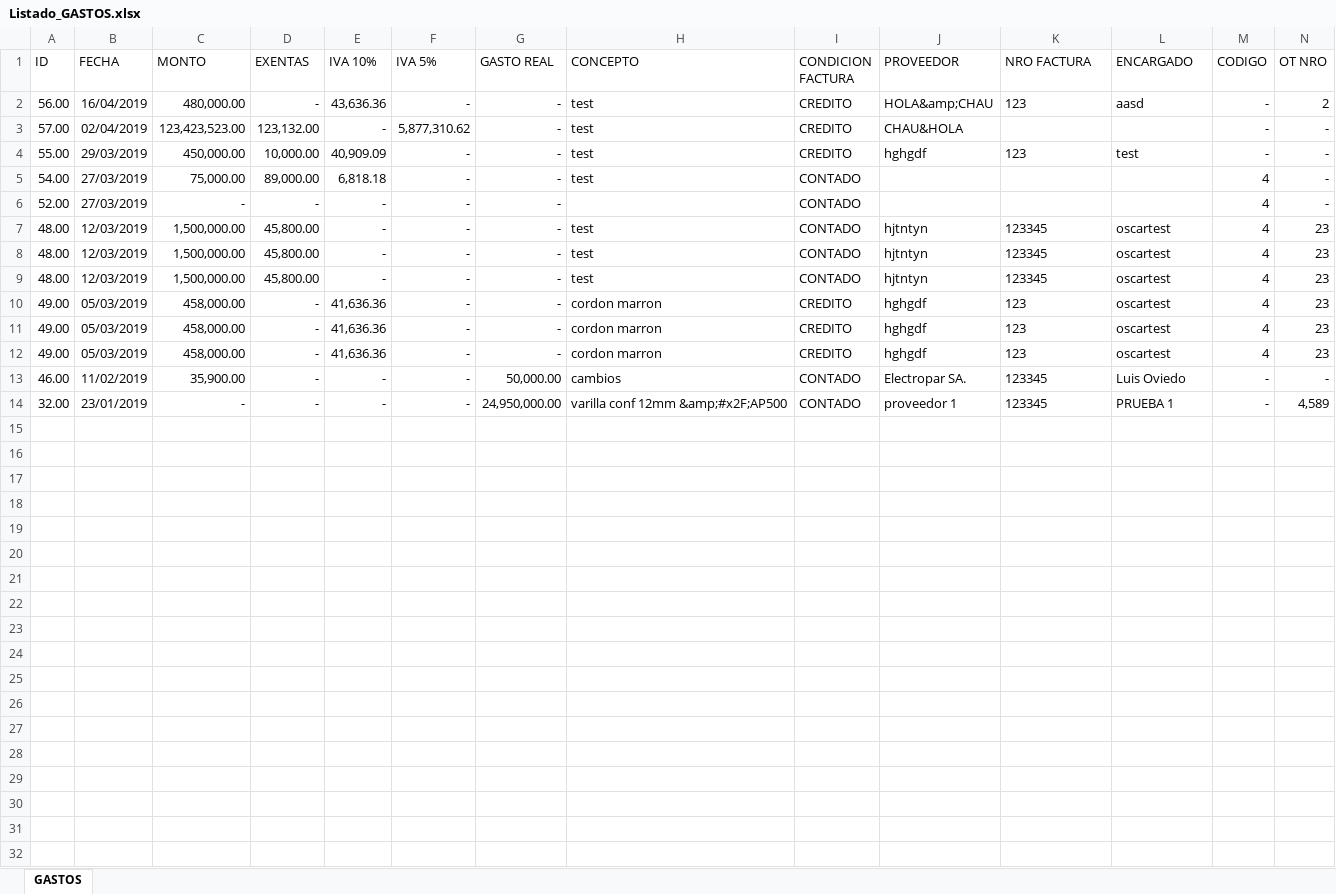
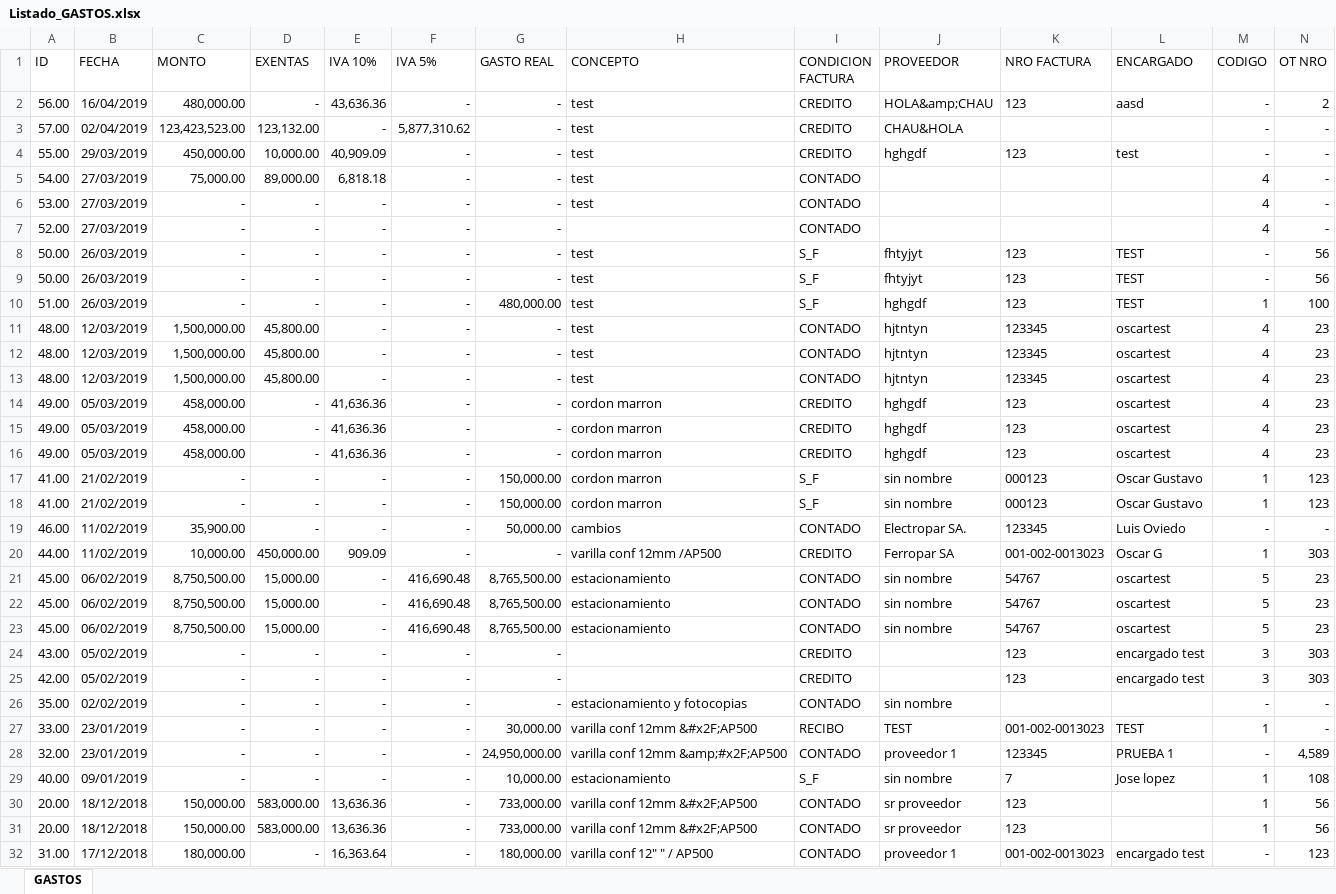
Before and after one commit to loviedo/asispro_crm, an Excel workbook: Listado_GASTOS.xlsx, sheet GASTOS, drawn as a sheet; only a part is shown; values as stored, in another font and other column widths than the file's, no borders; rows hold the shown columns only; the diff covers the shown part only; the diff names each change by its address in the sheet, - before the commit and + after, or states it on an @@ line.

Commit message:
20190602
cambios en acceso de gastos

```diff
--- a/Listado_GASTOS.xlsx (sheet GASTOS)
+++ b/Listado_GASTOS.xlsx (sheet GASTOS)
+row 6: 53.00 | 27/03/2019 | - | - | - | - | - | test | CONTADO |  |  |  | 4 | -
+row 8: 50.00 | 26/03/2019 | - | - | - | - | - | test | S_F | fhtyjyt | 123 | TEST | - | 56
+row 9: 50.00 | 26/03/2019 | - | - | - | - | - | test | S_F | fhtyjyt | 123 | TEST | - | 56
+row 10: 51.00 | 26/03/2019 | - | - | - | - | 480,000.00 | test | S_F | hghgdf | 123 | TEST | 1 | 100
@@ row 12 moved to row 15: 49.00 @@
+row 17: 41.00 | 21/02/2019 | - | - | - | - | 150,000.00 | cordon marron | S_F | sin nombre | 000123 | Oscar Gustavo | 1 | 123
+row 18: 41.00 | 21/02/2019 | - | - | - | - | 150,000.00 | cordon marron | S_F | sin nombre | 000123 | Oscar Gustavo | 1 | 123
+row 20: 44.00 | 11/02/2019 | 10,000.00 | 450,000.00 | 909.09 | - | - | varilla conf 12mm /AP500 | CREDITO | Ferropar SA | 001-002-0013023 | Oscar G | 1 | 303
+row 21: 45.00 | 06/02/2019 | 8,750,500.00 | 15,000.00 | - | 416,690.48 | 8,765,500.00 | estacionamiento | CONTADO | sin nombre | 54767 | oscartest | 5 | 23
+row 22: 45.00 | 06/02/2019 | 8,750,500.00 | 15,000.00 | - | 416,690.48 | 8,765,500.00 | estacionamiento | CONTADO | sin nombre | 54767 | oscartest | 5 | 23
+row 23: 45.00 | 06/02/2019 | 8,750,500.00 | 15,000.00 | - | 416,690.48 | 8,765,500.00 | estacionamiento | CONTADO | sin nombre | 54767 | oscartest | 5 | 23
+row 24: 43.00 | 05/02/2019 | - | - | - | - | - |  | CREDITO |  | 123 | encargado test | 3 | 303
+row 25: 42.00 | 05/02/2019 | - | - | - | - | - |  | CREDITO |  | 123 | encargado test | 3 | 303
+row 26: 35.00 | 02/02/2019 | - | - | - | - | - | estacionamiento y fotocopias | CONTADO | sin nombre |  |  | - | -
+row 27: 33.00 | 23/01/2019 | - | - | - | - | 30,000.00 | varilla conf 12mm &#x2F;AP500 | RECIBO | TEST | 001-002-0013023 | TEST | 1 | -
+row 29: 40.00 | 09/01/2019 | - | - | - | - | 10,000.00 | estacionamiento | S_F | sin nombre | 7 | Jose lopez | 1 | 108
+row 30: 20.00 | 18/12/2018 | 150,000.00 | 583,000.00 | 13,636.36 | - | 733,000.00 | varilla conf 12mm &#x2F;AP500 | CONTADO | sr proveedor | 123 |  | 1 | 56
+row 31: 20.00 | 18/12/2018 | 150,000.00 | 583,000.00 | 13,636.36 | - | 733,000.00 | varilla conf 12mm &#x2F;AP500 | CONTADO | sr proveedor | 123 |  | 1 | 56
+row 32: 31.00 | 17/12/2018 | 180,000.00 | - | 16,363.64 | - | 180,000.00 | varilla conf 12" " / AP500 | CONTADO | proveedor 1 | 001-002-0013023 | encargado test | - | 123
```
Also changed, not shown: 23 added rows elsewhere in this sheet, 1 other file.
